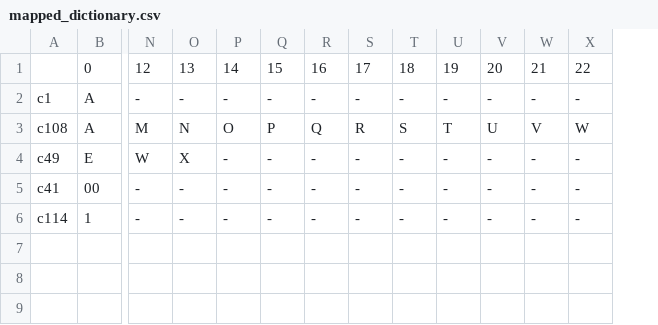
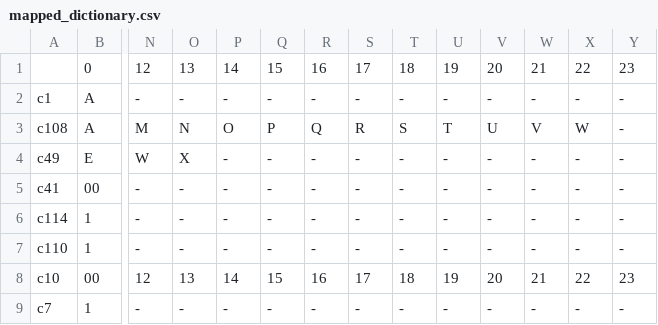
Before and after one commit to Vic-silo/TFM-EIP, a CSV file: ML-Models/Forecast/mapped_dictionary.csv, drawn as a sheet; only a part is shown, gaps mark what is left out; rows hold the shown columns only; the diff names each change by its address in the sheet, - before the commit and + after, or states it on an @@ line.

Commit message:
refactor: Reentrenamiento de modelo
se realiza nuevos ajustes en el modelo para realizar
un modelo que sea de mejores caracteristicas predictoras

```diff
--- a/ML-Models/Forecast/mapped_dictionary.csv
+++ b/ML-Models/Forecast/mapped_dictionary.csv
+column Y, rows 1-6: 23 | - | - | - | - | -
+row 7: c110 | 1 | - | - | - | - | - | - | - | - | - | - | - | -
+row 8: c10 | 00 | 12 | 13 | 14 | 15 | 16 | 17 | 18 | 19 | 20 | 21 | 22 | 23
+row 9: c7 | 1 | - | - | - | - | - | - | - | - | - | - | - | -
```
Also changed, not shown: 6 other files.
